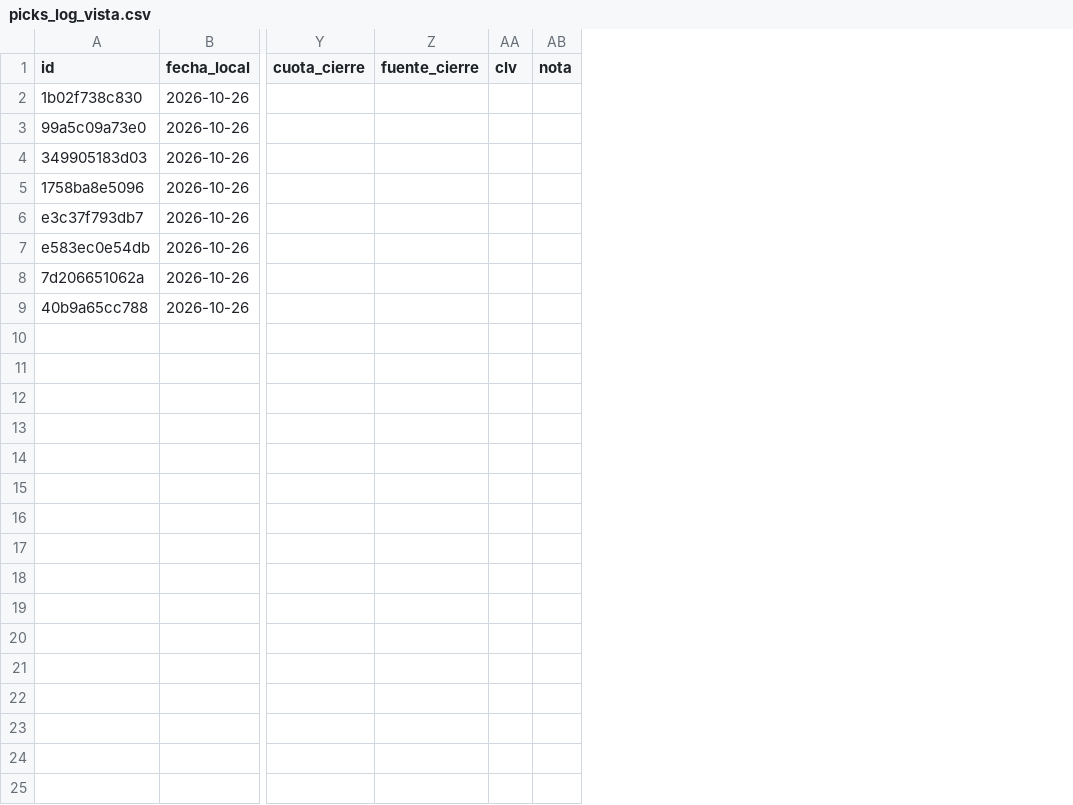
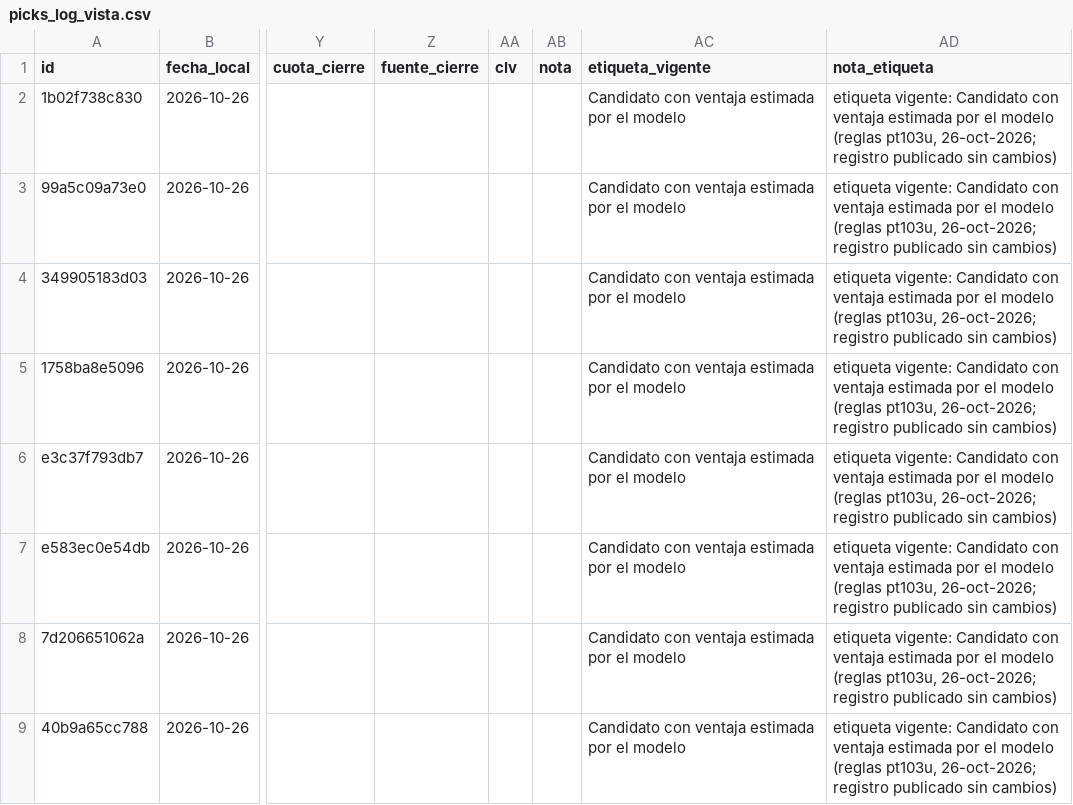
Before and after one commit to trevxx3/picks, a CSV file: fut/registro/picks_log_vista.csv, drawn as a sheet; only a part is shown, gaps mark what is left out; the diff names each change by its address in the sheet, - before the commit and + after, or states it on an @@ line.

Commit message:
FUT análisis centro (pt103u): candidatos con ventaja estimada (prob/EV/confianza), revisión EV≥15%, contexto y alineaciones, tarjeta en 9 secciones; 27-oct nuevo y 26-oct re-evaluado (etiquetas vigentes en actualizaciones)

```diff
--- a/fut/registro/picks_log_vista.csv
+++ b/fut/registro/picks_log_vista.csv
+column AC (etiqueta_vigente), rows 2-9: all Candidato con ventaja estimada por el modelo
+column AD (nota_etiqueta), rows 2-9: all etiqueta vigente: Candidato con ventaja estimada por el modelo (reglas pt103u, 26-oct-2026; registro publicado sin cambios)
```
Also changed, not shown: 22 other files.
